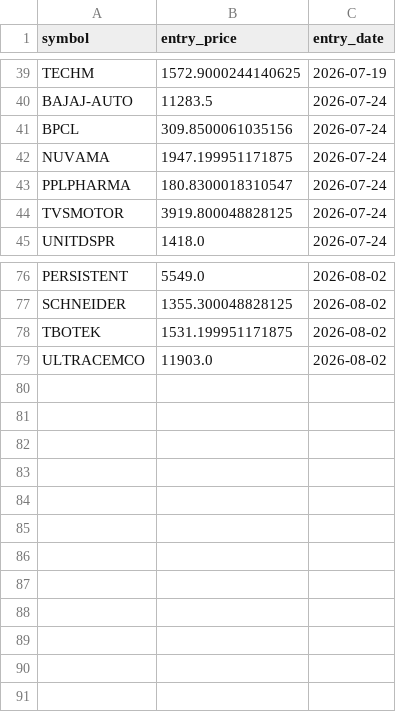
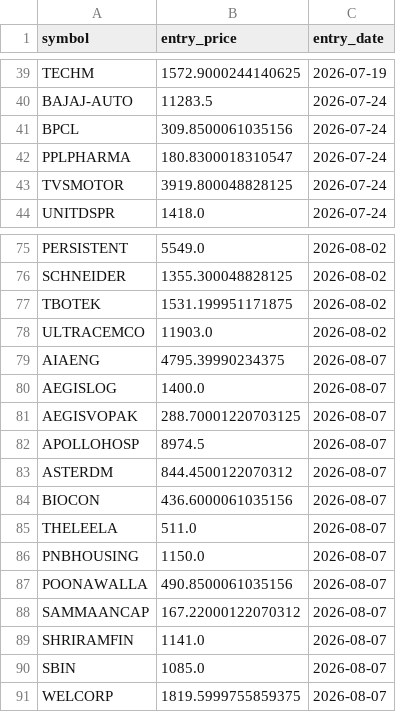
Before and after one commit to ppparthpatel49/Multitimeframestock1, a CSV file: live_trades.csv, drawn as a sheet; only a part is shown, gaps mark what is left out.

Commit message:
Update trades: Fri Aug  7 10:41:01 UTC 2026

```diff
--- a/live_trades.csv
+++ b/live_trades.csv
@@ -41,3 +41,2 @@ BAJAJ-AUTO,11283.5,2026-07-24
 BPCL,309.8500061035156,2026-07-24
-NUVAMA,1947.199951171875,2026-07-24
 PPLPHARMA,180.8300018310547,2026-07-24
@@ -79 +78,14 @@ TBOTEK,1531.199951171875,2026-08-02
 ULTRACEMCO,11903.0,2026-08-02
+AIAENG,4795.39990234375,2026-08-07
+AEGISLOG,1400.0,2026-08-07
+AEGISVOPAK,288.70001220703125,2026-08-07
+APOLLOHOSP,8974.5,2026-08-07
+ASTERDM,844.4500122070312,2026-08-07
+BIOCON,436.6000061035156,2026-08-07
+THELEELA,511.0,2026-08-07
+PNBHOUSING,1150.0,2026-08-07
+POONAWALLA,490.8500061035156,2026-08-07
+SAMMAANCAP,167.22000122070312,2026-08-07
+SHRIRAMFIN,1141.0,2026-08-07
+SBIN,1085.0,2026-08-07
+WELCORP,1819.5999755859375,2026-08-07
```
Also changed, not shown: trade_journal.csv.
